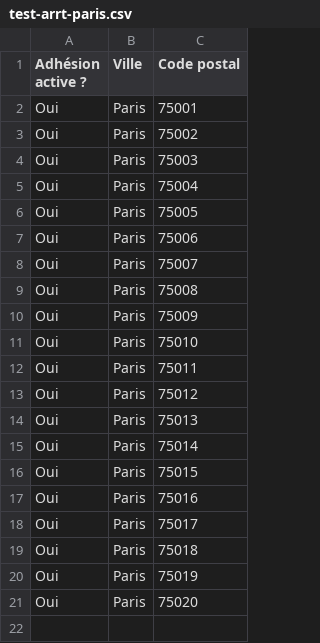
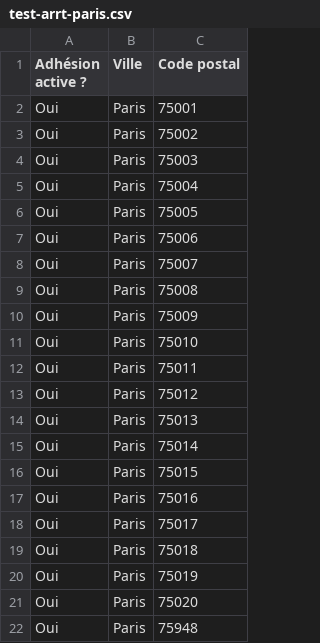
Before and after one commit to schx006/membersMap, a CSV file: data/testing/test-arrt-paris.csv, drawn as a sheet; the diff names each change by its address in the sheet, - before the commit and + after, or states it on an @@ line.

Commit message:
On branch devel Changes to be committed: 	new file:   Changelog 	new file:   data/README.md 	new file:   data/testing/README.md 	modified:   data/testing/test-arrt-lyon.csv 	modified:   data/testing/test-arrt-marseille.csv 	modified:   data/testing/test-arrt-paris.csv 	modified:   membersmap/__init__.py

```diff
--- a/data/testing/test-arrt-paris.csv
+++ b/data/testing/test-arrt-paris.csv
+row 22: Oui | Paris | 75948
```
Also changed, not shown: data/testing/test-arrt-marseille.csv, 5 other files.
